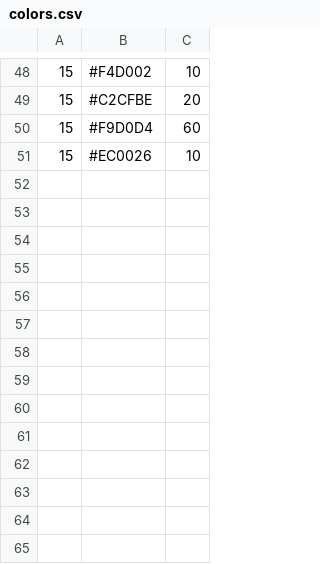
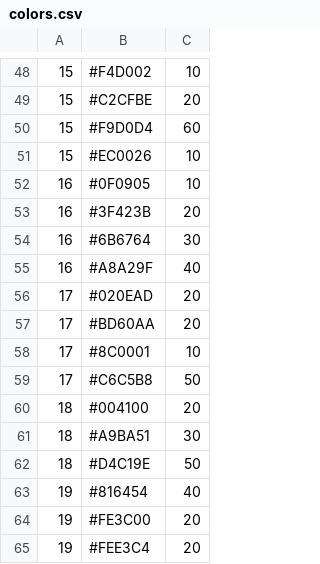
Before and after one commit to jennilint/jennilint.github.io, a CSV file: colors.csv, drawn as a sheet; only a part is shown, gaps mark what is left out.

Commit message:
Add files via upload

```diff
--- a/colors.csv
+++ b/colors.csv
@@ -51 +51,15 @@
 15;#EC0026;10
+16;#0F0905;10
+16;#3F423B;20
+16;#6B6764;30
+16;#A8A29F;40
+17;#020EAD;20
+17;#BD60AA;20
+17;#8C0001;10
+17;#C6C5B8;50
+18;#004100;20
+18;#A9BA51;30
+18;#D4C19E;50
+19;#816454;40
+19;#FE3C00;20
+19;#FEE3C4;20
```
